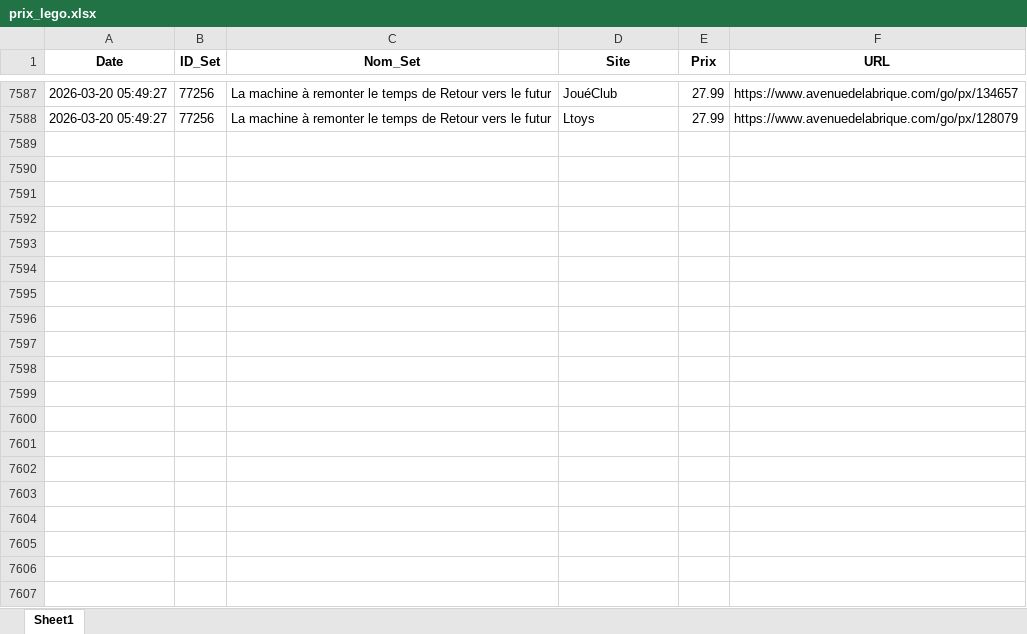
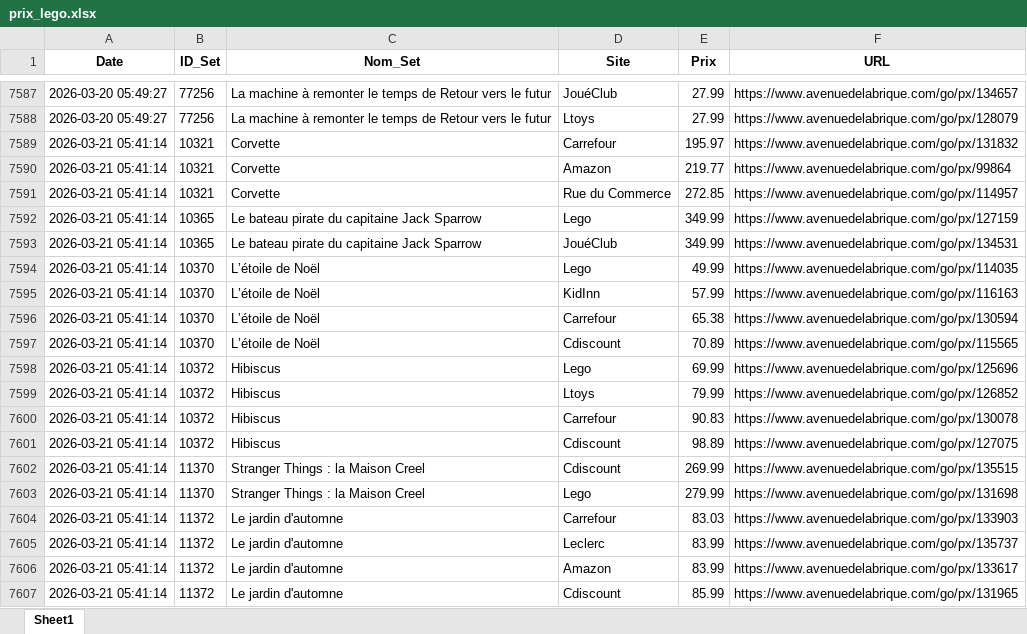
Before and after one commit to Aktawind/lego-price-tracker, an Excel workbook: prix_lego.xlsx, sheet Sheet1, drawn as a sheet; only a part is shown, gaps mark what is left out; values as stored, in another font and other column widths than the file's, no borders; the diff covers the shown part only; the diff names each change by its address in the sheet, - before the commit and + after, or states it on an @@ line.

```diff
--- a/prix_lego.xlsx (sheet Sheet1)
+++ b/prix_lego.xlsx (sheet Sheet1)
+row 7589: 2026-03-21 05:41:14 | 10321 | Corvette | Carrefour | 195.97 | https://www.avenuedelabrique.com/go/px/131832
+row 7590: 2026-03-21 05:41:14 | 10321 | Corvette | Amazon | 219.77 | https://www.avenuedelabrique.com/go/px/99864
+row 7591: 2026-03-21 05:41:14 | 10321 | Corvette | Rue du Commerce | 272.85 | https://www.avenuedelabrique.com/go/px/114957
+row 7592: 2026-03-21 05:41:14 | 10365 | Le bateau pirate du capitaine Jack Sparrow | Lego | 349.99 | https://www.avenuedelabrique.com/go/px/127159
+row 7593: 2026-03-21 05:41:14 | 10365 | Le bateau pirate du capitaine Jack Sparrow | JouéClub | 349.99 | https://www.avenuedelabrique.com/go/px/134531
+row 7594: 2026-03-21 05:41:14 | 10370 | L’étoile de Noël | Lego | 49.99 | https://www.avenuedelabrique.com/go/px/114035
+row 7595: 2026-03-21 05:41:14 | 10370 | L’étoile de Noël | KidInn | 57.99 | https://www.avenuedelabrique.com/go/px/116163
+row 7596: 2026-03-21 05:41:14 | 10370 | L’étoile de Noël | Carrefour | 65.38 | https://www.avenuedelabrique.com/go/px/130594
+row 7597: 2026-03-21 05:41:14 | 10370 | L’étoile de Noël | Cdiscount | 70.89 | https://www.avenuedelabrique.com/go/px/115565
+row 7598: 2026-03-21 05:41:14 | 10372 | Hibiscus | Lego | 69.99 | https://www.avenuedelabrique.com/go/px/125696
+row 7599: 2026-03-21 05:41:14 | 10372 | Hibiscus | Ltoys | 79.99 | https://www.avenuedelabrique.com/go/px/126852
+row 7600: 2026-03-21 05:41:14 | 10372 | Hibiscus | Carrefour | 90.83 | https://www.avenuedelabrique.com/go/px/130078
+row 7601: 2026-03-21 05:41:14 | 10372 | Hibiscus | Cdiscount | 98.89 | https://www.avenuedelabrique.com/go/px/127075
+row 7602: 2026-03-21 05:41:14 | 11370 | Stranger Things : la Maison Creel | Cdiscount | 269.99 | https://www.avenuedelabrique.com/go/px/135515
+row 7603: 2026-03-21 05:41:14 | 11370 | Stranger Things : la Maison Creel | Lego | 279.99 | https://www.avenuedelabrique.com/go/px/131698
+row 7604: 2026-03-21 05:41:14 | 11372 | Le jardin d'automne | Carrefour | 83.03 | https://www.avenuedelabrique.com/go/px/133903
+row 7605: 2026-03-21 05:41:14 | 11372 | Le jardin d'automne | Leclerc | 83.99 | https://www.avenuedelabrique.com/go/px/135737
+row 7606: 2026-03-21 05:41:14 | 11372 | Le jardin d'automne | Amazon | 83.99 | https://www.avenuedelabrique.com/go/px/133617
+row 7607: 2026-03-21 05:41:14 | 11372 | Le jardin d'automne | Cdiscount | 85.99 | https://www.avenuedelabrique.com/go/px/131965
```
Also changed, not shown: 117 added rows elsewhere in this sheet, 1 other file.
